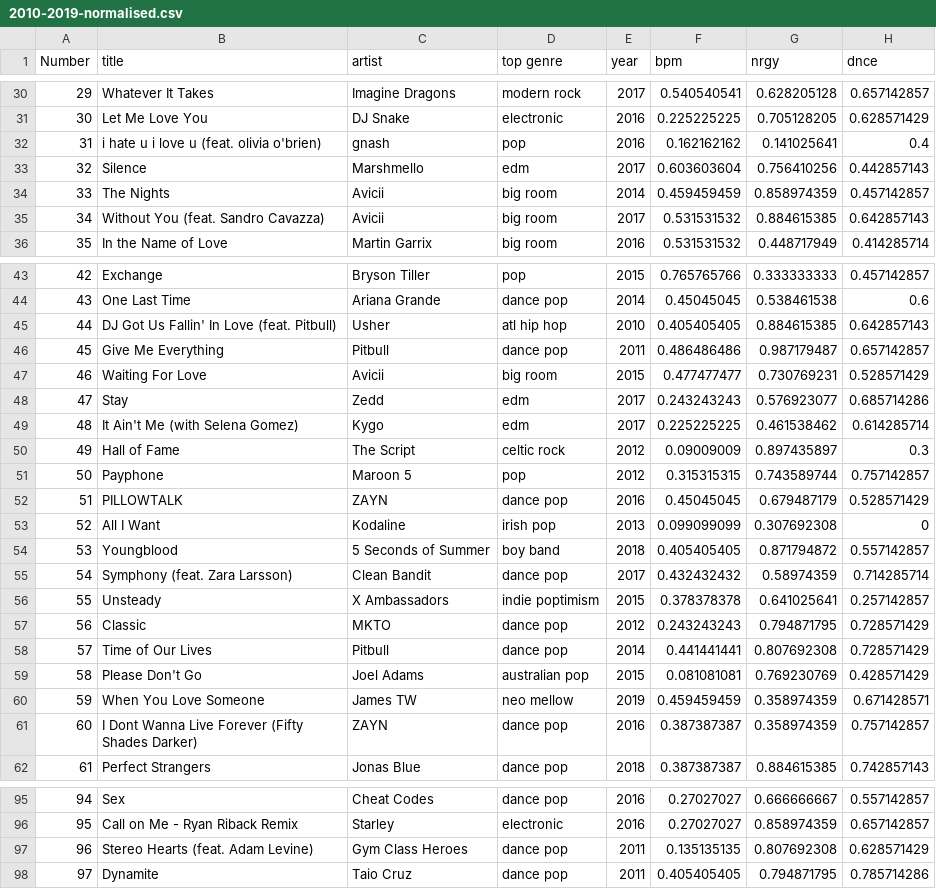
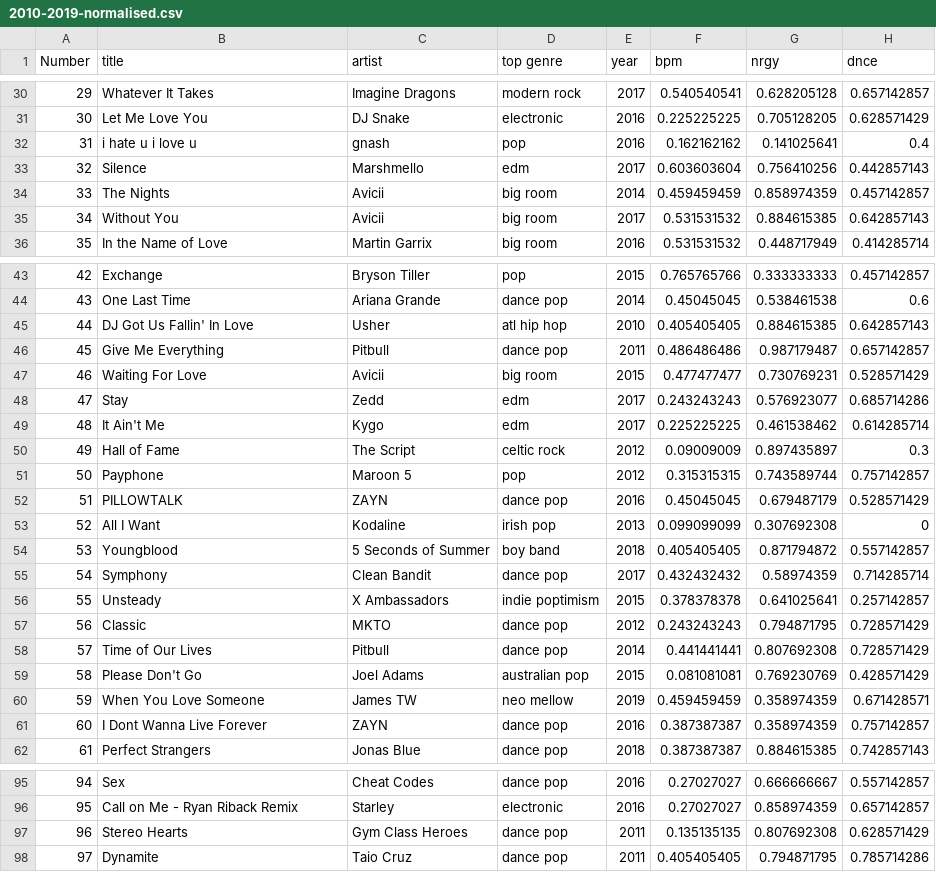
Before and after one commit to scrntnstrnglr/SpotifyVisualization, a CSV file: target/data/2010-2019-normalised.csv, drawn as a sheet; only a part is shown, gaps mark what is left out; the diff covers the shown part only; the diff names each change by its address in the sheet, - before the commit and + after, or states it on an @@ line.

```diff
--- a/target/data/2010-2019-normalised.csv
+++ b/target/data/2010-2019-normalised.csv
-B32 (title): i hate u i love u (feat. olivia o'brien)
+B32 (title): i hate u i love u
-B35 (title): Without You (feat. Sandro Cavazza)
+B35 (title): Without You
-B45 (title): DJ Got Us Fallin' In Love (feat. Pitbull)
+B45 (title): DJ Got Us Fallin' In Love
-B49 (title): It Ain't Me (with Selena Gomez)
+B49 (title): It Ain't Me
-B55 (title): Symphony (feat. Zara Larsson)
+B55 (title): Symphony
-B61 (title): I Dont Wanna Live Forever (Fifty Shades Darker)
+B61 (title): I Dont Wanna Live Forever
-B97 (title): Stereo Hearts (feat. Adam Levine)
+B97 (title): Stereo Hearts
```
Also changed, not shown: 11 edited cells elsewhere in this file, 10 other files.
